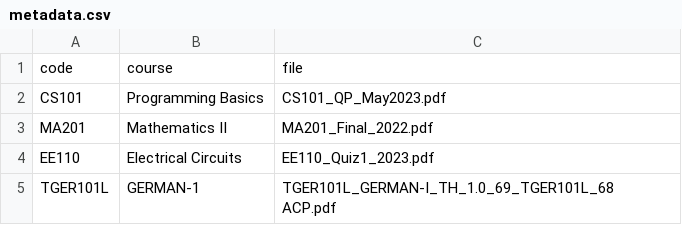
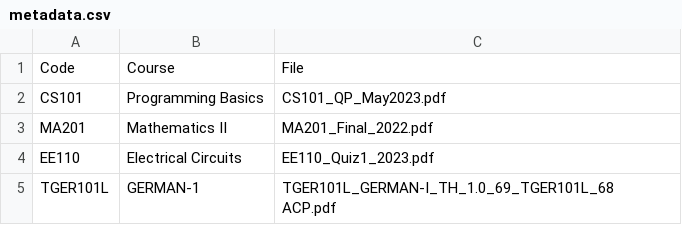
Before and after one commit to Coder-Anush/Coder-Anush.github.io, a CSV file: metadata.csv, drawn as a sheet; removed rows and columns are numbered as before the commit, all else as after; the diff names each change by its address in the sheet, - before the commit and + after, or states it on an @@ line.

Commit message:
Update metadata.csv

```diff
--- a/metadata.csv
+++ b/metadata.csv
-row 1: code | course | file
+row 1: Code | Course | File
```
